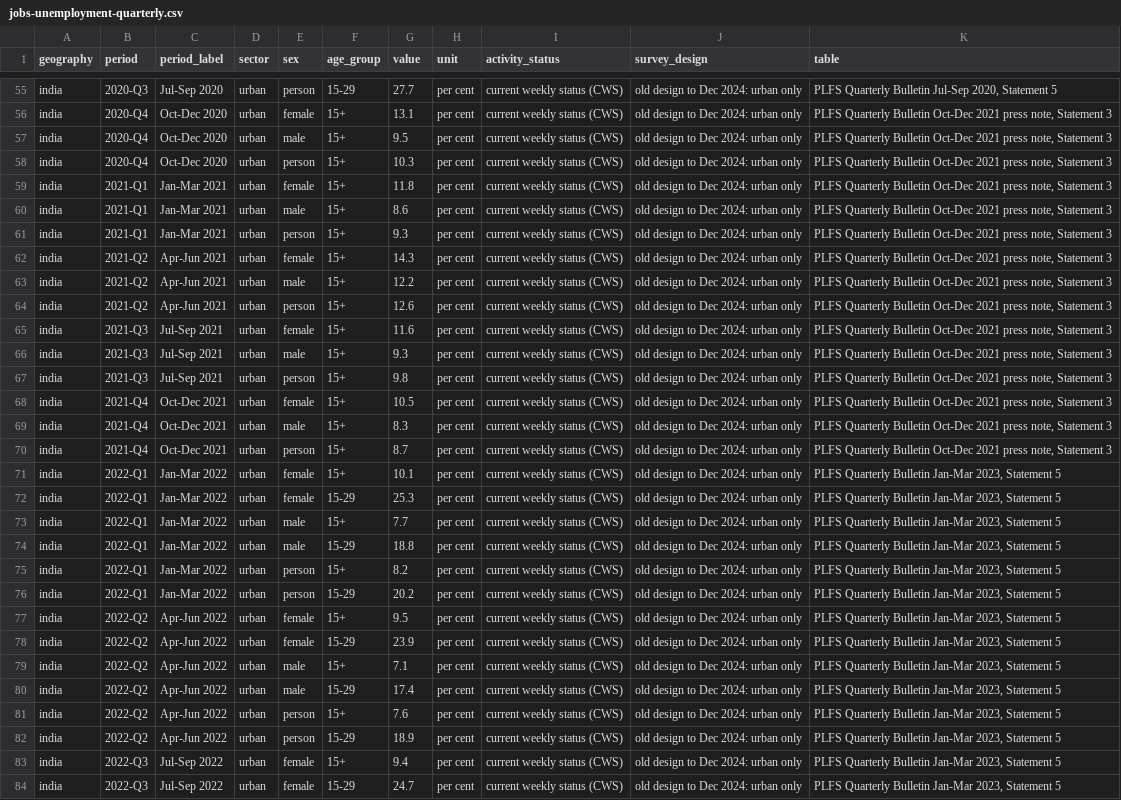
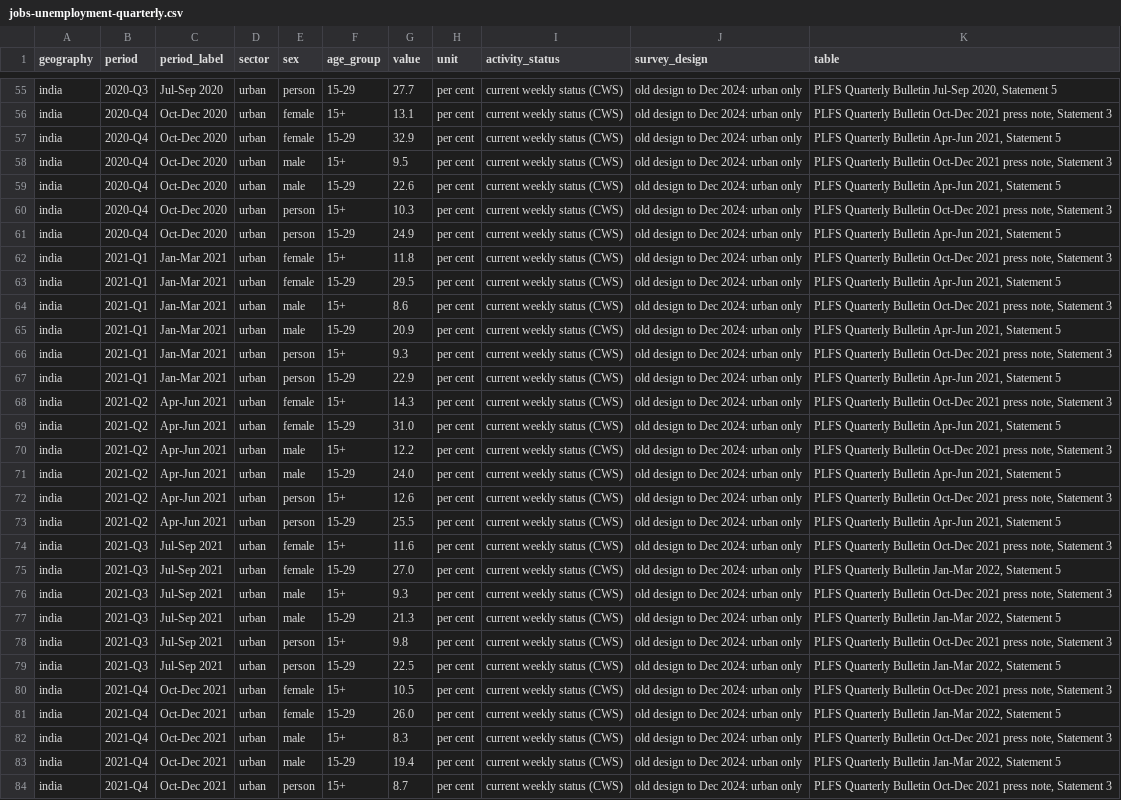
Before and after one commit to ppatel26/india-by-numbers, a CSV file: research/data/jobs/jobs-unemployment-quarterly.csv, drawn as a sheet; only a part is shown, gaps mark what is left out; the shorter side is filled out with more unchanged rows; the diff covers the shown part only.

Commit message:
Urban youth unemployment, October 2020 to December 2021
From the April-June 2021 and January-March 2022 bulletins. All 33 overlapping values agree.

```diff
--- a/research/data/jobs/jobs-unemployment-quarterly.csv
+++ b/research/data/jobs/jobs-unemployment-quarterly.csv
@@ -56,15 +56,29 @@ india,2020-Q3,Jul-Sep 2020,urban,person,15-29,27.7,per cent,current weekly statu
 india,2020-Q4,Oct-Dec 2020,urban,female,15+,13.1,per cent,current weekly status (CWS),old design to Dec 2024: urban only,"PLFS Quarterly Bulletin Oct-Dec 2021 press note, Statement 3"
+india,2020-Q4,Oct-Dec 2020,urban,female,15-29,32.9,per cent,current weekly status (CWS),old design to Dec 2024: urban only,"PLFS Quarterly Bulletin Apr-Jun 2021, Statement 5"
 india,2020-Q4,Oct-Dec 2020,urban,male,15+,9.5,per cent,current weekly status (CWS),old design to Dec 2024: urban only,"PLFS Quarterly Bulletin Oct-Dec 2021 press note, Statement 3"
+india,2020-Q4,Oct-Dec 2020,urban,male,15-29,22.6,per cent,current weekly status (CWS),old design to Dec 2024: urban only,"PLFS Quarterly Bulletin Apr-Jun 2021, Statement 5"
 india,2020-Q4,Oct-Dec 2020,urban,person,15+,10.3,per cent,current weekly status (CWS),old design to Dec 2024: urban only,"PLFS Quarterly Bulletin Oct-Dec 2021 press note, Statement 3"
+india,2020-Q4,Oct-Dec 2020,urban,person,15-29,24.9,per cent,current weekly status (CWS),old design to Dec 2024: urban only,"PLFS Quarterly Bulletin Apr-Jun 2021, Statement 5"
 india,2021-Q1,Jan-Mar 2021,urban,female,15+,11.8,per cent,current weekly status (CWS),old design to Dec 2024: urban only,"PLFS Quarterly Bulletin Oct-Dec 2021 press note, Statement 3"
+india,2021-Q1,Jan-Mar 2021,urban,female,15-29,29.5,per cent,current weekly status (CWS),old design to Dec 2024: urban only,"PLFS Quarterly Bulletin Apr-Jun 2021, Statement 5"
 india,2021-Q1,Jan-Mar 2021,urban,male,15+,8.6,per cent,current weekly status (CWS),old design to Dec 2024: urban only,"PLFS Quarterly Bulletin Oct-Dec 2021 press note, Statement 3"
+india,2021-Q1,Jan-Mar 2021,urban,male,15-29,20.9,per cent,current weekly status (CWS),old design to Dec 2024: urban only,"PLFS Quarterly Bulletin Apr-Jun 2021, Statement 5"
 india,2021-Q1,Jan-Mar 2021,urban,person,15+,9.3,per cent,current weekly status (CWS),old design to Dec 2024: urban only,"PLFS Quarterly Bulletin Oct-Dec 2021 press note, Statement 3"
+india,2021-Q1,Jan-Mar 2021,urban,person,15-29,22.9,per cent,current weekly status (CWS),old design to Dec 2024: urban only,"PLFS Quarterly Bulletin Apr-Jun 2021, Statement 5"
 india,2021-Q2,Apr-Jun 2021,urban,female,15+,14.3,per cent,current weekly status (CWS),old design to Dec 2024: urban only,"PLFS Quarterly Bulletin Oct-Dec 2021 press note, Statement 3"
+india,2021-Q2,Apr-Jun 2021,urban,female,15-29,31.0,per cent,current weekly status (CWS),old design to Dec 2024: urban only,"PLFS Quarterly Bulletin Apr-Jun 2021, Statement 5"
 india,2021-Q2,Apr-Jun 2021,urban,male,15+,12.2,per cent,current weekly status (CWS),old design to Dec 2024: urban only,"PLFS Quarterly Bulletin Oct-Dec 2021 press note, Statement 3"
+india,2021-Q2,Apr-Jun 2021,urban,male,15-29,24.0,per cent,current weekly status (CWS),old design to Dec 2024: urban only,"PLFS Quarterly Bulletin Apr-Jun 2021, Statement 5"
 india,2021-Q2,Apr-Jun 2021,urban,person,15+,12.6,per cent,current weekly status (CWS),old design to Dec 2024: urban only,"PLFS Quarterly Bulletin Oct-Dec 2021 press note, Statement 3"
+india,2021-Q2,Apr-Jun 2021,urban,person,15-29,25.5,per cent,current weekly status (CWS),old design to Dec 2024: urban only,"PLFS Quarterly Bulletin Apr-Jun 2021, Statement 5"
 india,2021-Q3,Jul-Sep 2021,urban,female,15+,11.6,per cent,current weekly status (CWS),old design to Dec 2024: urban only,"PLFS Quarterly Bulletin Oct-Dec 2021 press note, Statement 3"
+india,2021-Q3,Jul-Sep 2021,urban,female,15-29,27.0,per cent,current weekly status (CWS),old design to Dec 2024: urban only,"PLFS Quarterly Bulletin Jan-Mar 2022, Statement 5"
 india,2021-Q3,Jul-Sep 2021,urban,male,15+,9.3,per cent,current weekly status (CWS),old design to Dec 2024: urban only,"PLFS Quarterly Bulletin Oct-Dec 2021 press note, Statement 3"
+india,2021-Q3,Jul-Sep 2021,urban,male,15-29,21.3,per cent,current weekly status (CWS),old design to Dec 2024: urban only,"PLFS Quarterly Bulletin Jan-Mar 2022, Statement 5"
 india,2021-Q3,Jul-Sep 2021,urban,person,15+,9.8,per cent,current weekly status (CWS),old design to Dec 2024: urban only,"PLFS Quarterly Bulletin Oct-Dec 2021 press note, Statement 3"
+india,2021-Q3,Jul-Sep 2021,urban,person,15-29,22.5,per cent,current weekly status (CWS),old design to Dec 2024: urban only,"PLFS Quarterly Bulletin Jan-Mar 2022, Statement 5"
 india,2021-Q4,Oct-Dec 2021,urban,female,15+,10.5,per cent,current weekly status (CWS),old design to Dec 2024: urban only,"PLFS Quarterly Bulletin Oct-Dec 2021 press note, Statement 3"
+india,2021-Q4,Oct-Dec 2021,urban,female,15-29,26.0,per cent,current weekly status (CWS),old design to Dec 2024: urban only,"PLFS Quarterly Bulletin Jan-Mar 2022, Statement 5"
 india,2021-Q4,Oct-Dec 2021,urban,male,15+,8.3,per cent,current weekly status (CWS),old design to Dec 2024: urban only,"PLFS Quarterly Bulletin Oct-Dec 2021 press note, Statement 3"
+india,2021-Q4,Oct-Dec 2021,urban,male,15-29,19.4,per cent,current weekly status (CWS),old design to Dec 2024: urban only,"PLFS Quarterly Bulletin Jan-Mar 2022, Statement 5"
 india,2021-Q4,Oct-Dec 2021,urban,person,15+,8.7,per cent,current weekly status (CWS),old design to Dec 2024: urban only,"PLFS Quarterly Bulletin Oct-Dec 2021 press note, Statement 3"
```
Also changed, not shown: 1 added row elsewhere in this file, 3 other files.
